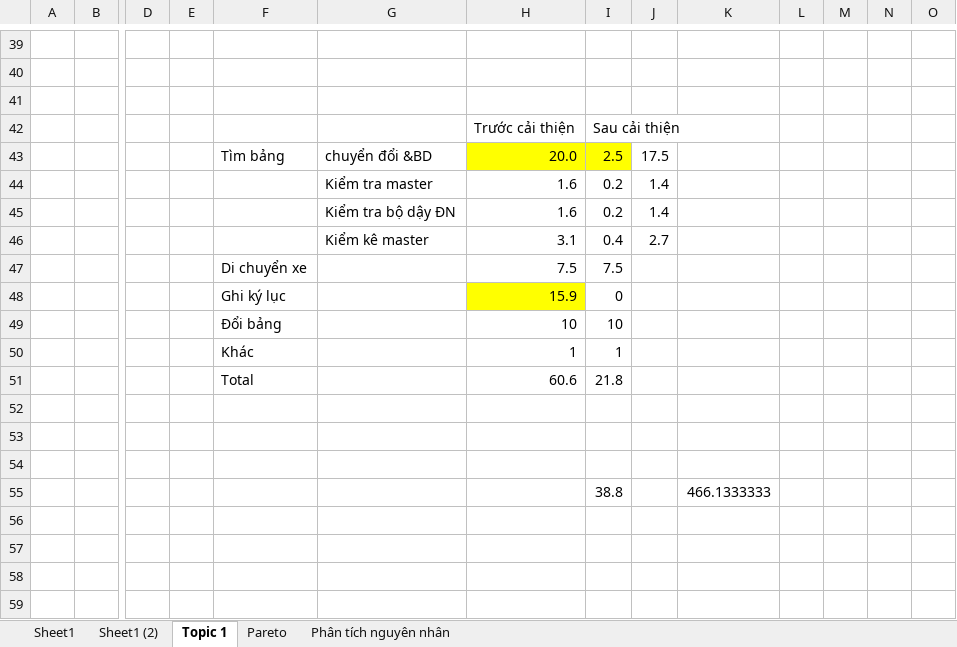
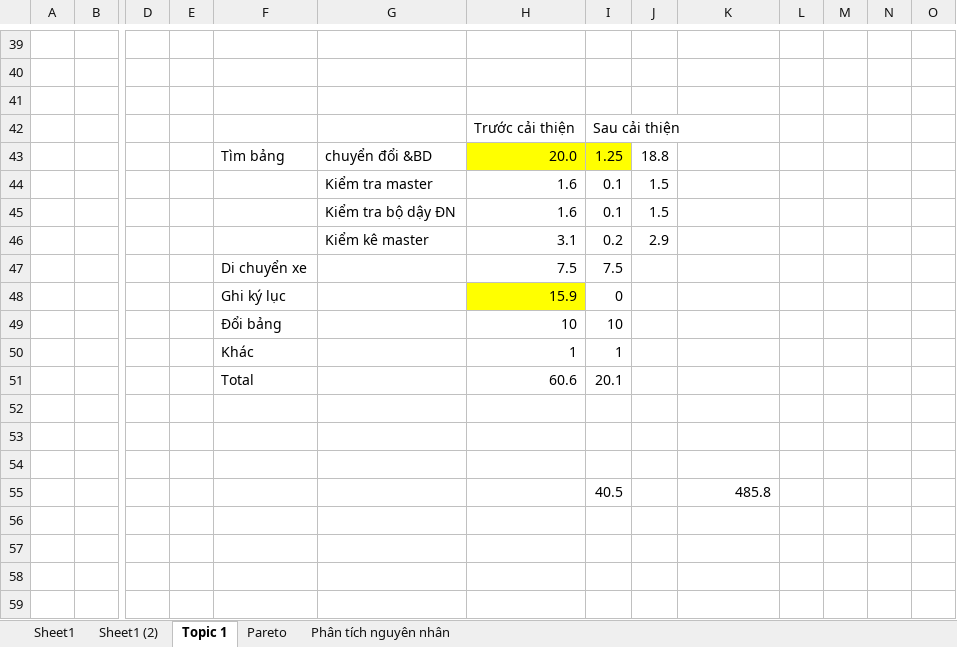
Before and after one commit to bachlo97/Kaizen_report, an Excel workbook: Thời gian thao tác.xlsx, sheet Topic 1, drawn as a sheet; only a part is shown, gaps mark what is left out; values as stored, in another font and other column widths than the file's, no borders; removed rows and columns are numbered as before the commit, all else as after; rows hold the shown columns only; the diff names each change by its address in the sheet, - before the commit and + after, or states it on an @@ line.

```diff
--- a/Thời gian thao tác.xlsx (sheet Topic 1)
+++ b/Thời gian thao tác.xlsx (sheet Topic 1)
-I43: 2.5
+I43: 1.25
-J43: 17.5
+J43: 18.8
-I44:I45: 0.2
+I44:I45: 0.1
-J44:J45: 1.4
+J44:J45: 1.5
-I46: 0.4
+I46: 0.2
-J46: 2.7
+J46: 2.9
-I51: 21.8
+I51: 20.1
-row 55:  |  |  |  |  |  |  | 38.8 |  | 466.1333333
+row 55:  |  |  |  |  |  |  | 40.5 |  | 485.8
```
Also changed, not shown: sheet Pareto, charts or pictures, 1 other file.
